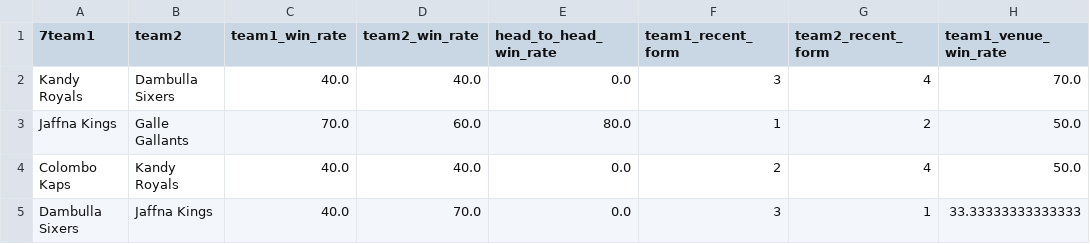
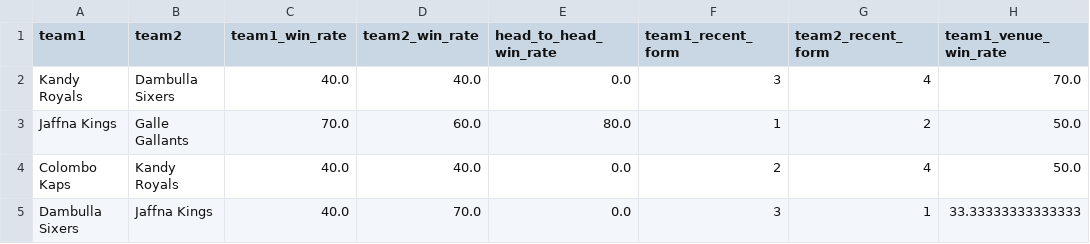
Before and after one commit to adichikate1/T20_Cricket-Predictor, a CSV file: static/data/Lanka Premier League.csv, drawn as a sheet; only a part is shown; the diff names each change by its address in the sheet, - before the commit and + after, or states it on an @@ line.

Commit message:
Update Lanka Premier League.csv

```diff
--- a/static/data/Lanka Premier League.csv
+++ b/static/data/Lanka Premier League.csv
-A1: 7team1
+A1: team1
```
